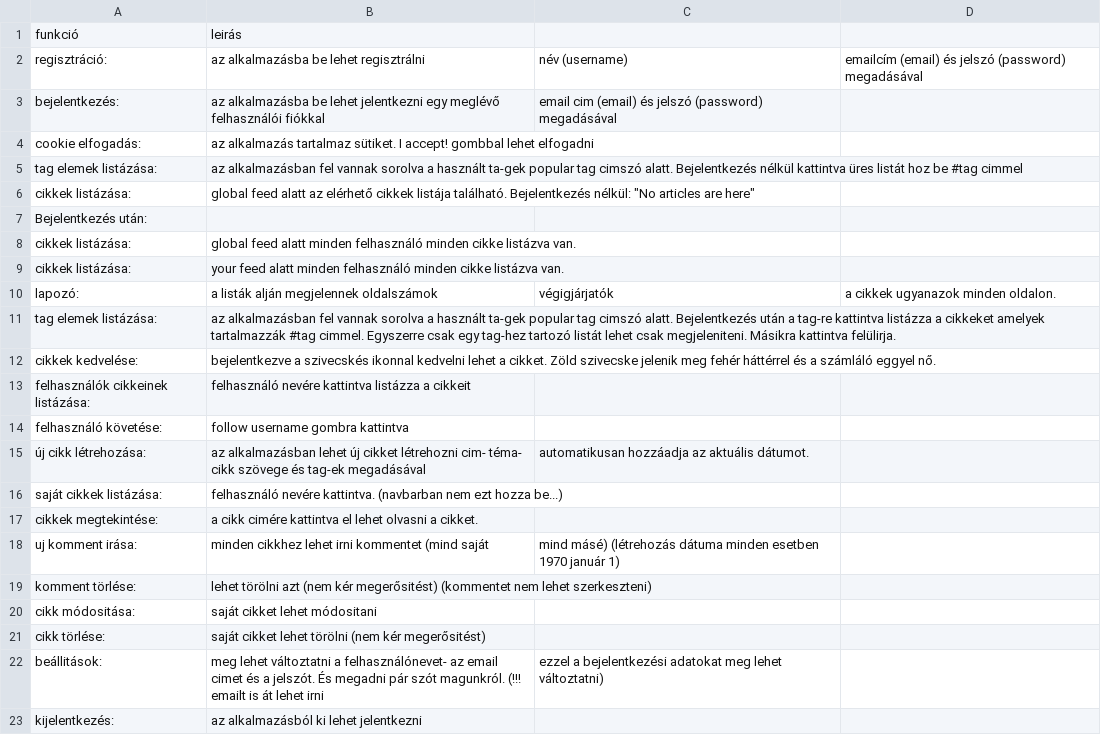
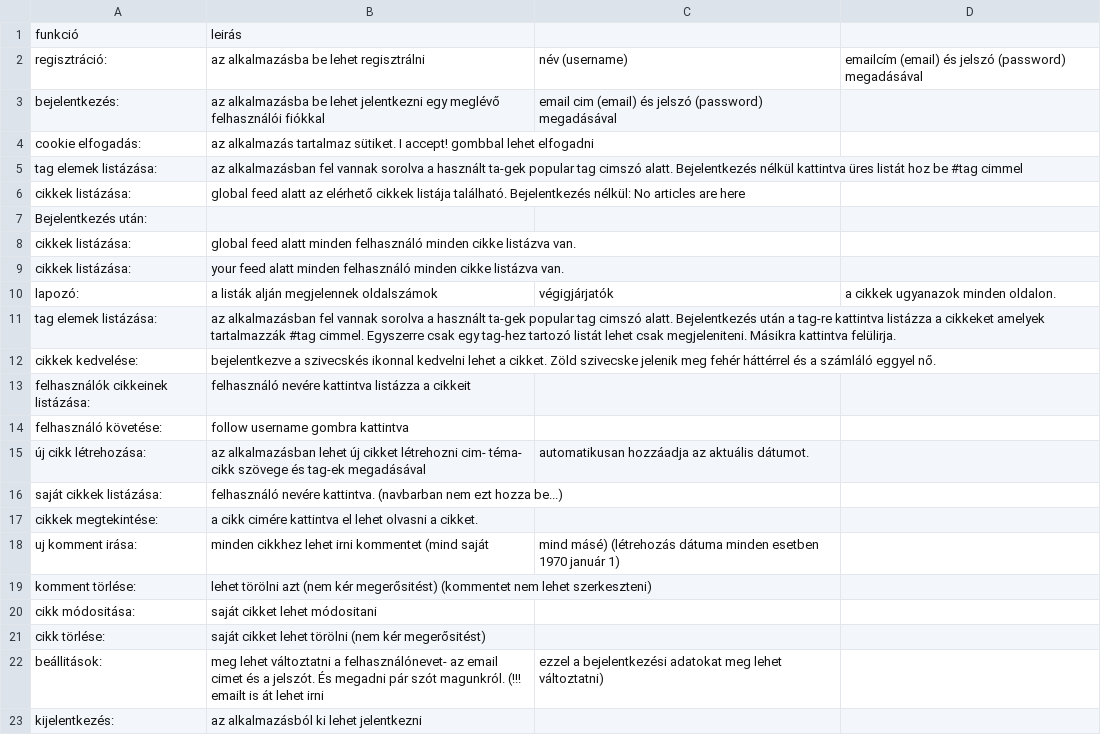
Before and after one commit to panniangyan/conduit, a CSV file: docs/functions.csv, drawn as a sheet.

Commit message:
Update functions.csv

```diff
--- a/docs/functions.csv
+++ b/docs/functions.csv
@@ -5,3 +5,3 @@ cookie elfogadás:, az alkalmazás tartalmaz sütiket. I accept! gombbal lehet e
 tag elemek listázása:, az alkalmazásban fel vannak sorolva a használt ta-gek popular tag cimszó alatt. Bejelentkezés nélkül kattintva üres listát hoz be #tag cimmel
-cikkek listázása:, global feed alatt az elérhető cikkek listája található. Bejelentkezés nélkül: "No articles are here"
+cikkek listázása:, global feed alatt az elérhető cikkek listája található. Bejelentkezés nélkül: No articles are here
 Bejelentkezés után:
```
